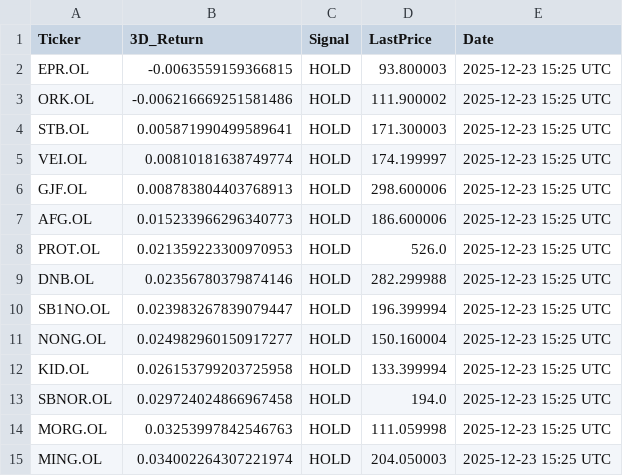
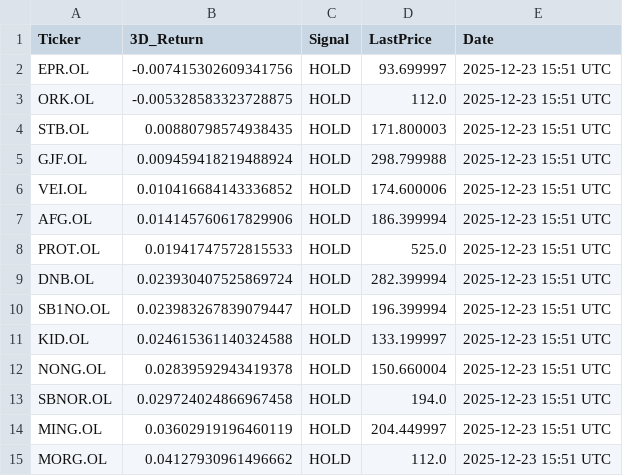
Before and after one commit to AndersHagenH/Stock_fetches, a CSV file: public/data/scan_3day.csv, drawn as a sheet.

```diff
--- a/public/data/scan_3day.csv
+++ b/public/data/scan_3day.csv
@@ -1,15 +1,15 @@
 Ticker,3D_Return,Signal,LastPrice,Date
-EPR.OL,-0.0063559159366815,HOLD,93.800003,2025-12-23 15:25 UTC
-ORK.OL,-0.006216669251581486,HOLD,111.900002,2025-12-23 15:25 UTC
-STB.OL,0.005871990499589641,HOLD,171.300003,2025-12-23 15:25 UTC
-VEI.OL,0.00810181638749774,HOLD,174.199997,2025-12-23 15:25 UTC
-GJF.OL,0.008783804403768913,HOLD,298.600006,2025-12-23 15:25 UTC
-AFG.OL,0.015233966296340773,HOLD,186.600006,2025-12-23 15:25 UTC
-PROT.OL,0.021359223300970953,HOLD,526.0,2025-12-23 15:25 UTC
-DNB.OL,0.02356780379874146,HOLD,282.299988,2025-12-23 15:25 UTC
-SB1NO.OL,0.023983267839079447,HOLD,196.399994,2025-12-23 15:25 UTC
-NONG.OL,0.024982960150917277,HOLD,150.160004,2025-12-23 15:25 UTC
-KID.OL,0.026153799203725958,HOLD,133.399994,2025-12-23 15:25 UTC
-SBNOR.OL,0.029724024866967458,HOLD,194.0,2025-12-23 15:25 UTC
-MORG.OL,0.03253997842546763,HOLD,111.059998,2025-12-23 15:25 UTC
-MING.OL,0.034002264307221974,HOLD,204.050003,2025-12-23 15:25 UTC
+EPR.OL,-0.007415302609341756,HOLD,93.699997,2025-12-23 15:51 UTC
+ORK.OL,-0.005328583323728875,HOLD,112.0,2025-12-23 15:51 UTC
+STB.OL,0.00880798574938435,HOLD,171.800003,2025-12-23 15:51 UTC
+GJF.OL,0.009459418219488924,HOLD,298.799988,2025-12-23 15:51 UTC
+VEI.OL,0.010416684143336852,HOLD,174.600006,2025-12-23 15:51 UTC
+AFG.OL,0.014145760617829906,HOLD,186.399994,2025-12-23 15:51 UTC
+PROT.OL,0.01941747572815533,HOLD,525.0,2025-12-23 15:51 UTC
+DNB.OL,0.023930407525869724,HOLD,282.399994,2025-12-23 15:51 UTC
+SB1NO.OL,0.023983267839079447,HOLD,196.399994,2025-12-23 15:51 UTC
+KID.OL,0.024615361140324588,HOLD,133.199997,2025-12-23 15:51 UTC
+NONG.OL,0.02839592943419378,HOLD,150.660004,2025-12-23 15:51 UTC
+SBNOR.OL,0.029724024866967458,HOLD,194.0,2025-12-23 15:51 UTC
+MING.OL,0.03602919196460119,HOLD,204.449997,2025-12-23 15:51 UTC
+MORG.OL,0.04127930961496662,HOLD,112.0,2025-12-23 15:51 UTC
```
Also changed, not shown: 1 other file.
